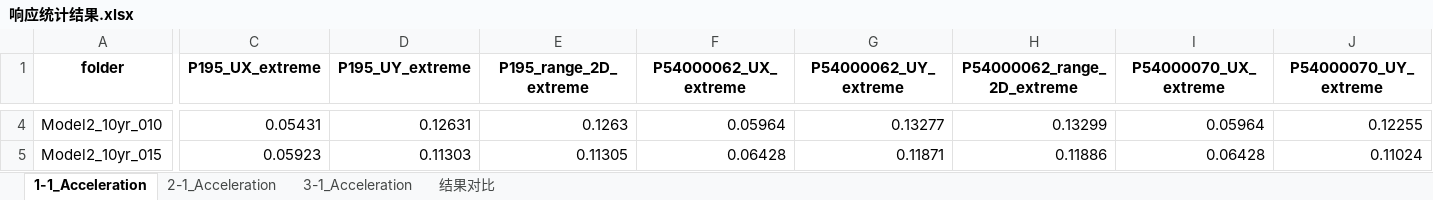
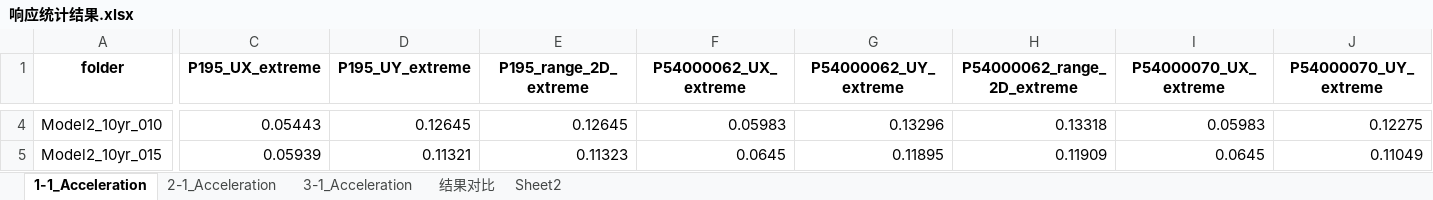
Before and after one commit to Yangjh94/corner-point-response, an Excel workbook: data/output/Timehistory_modal/响应统计结果.xlsx, sheet 1-1_Acceleration, drawn as a sheet; only a part is shown, gaps mark what is left out; values as stored, in another font and other column widths than the file's, no borders; charts and pictures not drawn; the diff covers the shown part only; the diff names each change by its address in the sheet, - before the commit and + after, or states it on an @@ line.

```diff
--- a/data/output/Timehistory_modal/响应统计结果.xlsx (sheet 1-1_Acceleration)
+++ b/data/output/Timehistory_modal/响应统计结果.xlsx (sheet 1-1_Acceleration)
+sheet tab: Sheet2
-C4 (P195_UX_extreme): 0.05431
+C4 (P195_UX_extreme): 0.05443
-D4 (P195_UY_extreme): 0.12631
+D4 (P195_UY_extreme): 0.12645
-E4 (P195_range_2D_extreme): 0.1263
+E4 (P195_range_2D_extreme): 0.12645
-F4 (P54000062_UX_extreme): 0.05964
+F4 (P54000062_UX_extreme): 0.05983
-G4 (P54000062_UY_extreme): 0.13277
+G4 (P54000062_UY_extreme): 0.13296
-H4 (P54000062_range_2D_extreme): 0.13299
+H4 (P54000062_range_2D_extreme): 0.13318
-I4 (P54000070_UX_extreme): 0.05964
+I4 (P54000070_UX_extreme): 0.05983
-J4 (P54000070_UY_extreme): 0.12255
+J4 (P54000070_UY_extreme): 0.12275
-C5 (P195_UX_extreme): 0.05923
+C5 (P195_UX_extreme): 0.05939
-D5 (P195_UY_extreme): 0.11303
+D5 (P195_UY_extreme): 0.11321
-E5 (P195_range_2D_extreme): 0.11305
+E5 (P195_range_2D_extreme): 0.11323
-F5 (P54000062_UX_extreme): 0.06428
+F5 (P54000062_UX_extreme): 0.0645
-G5 (P54000062_UY_extreme): 0.11871
+G5 (P54000062_UY_extreme): 0.11895
-H5 (P54000062_range_2D_extreme): 0.11886
+H5 (P54000062_range_2D_extreme): 0.11909
-I5 (P54000070_UX_extreme): 0.06428
+I5 (P54000070_UX_extreme): 0.0645
-J5 (P54000070_UY_extreme): 0.11024
+J5 (P54000070_UY_extreme): 0.11049
```
Also changed, not shown: 10 added rows, 10 removed rows and 134 edited cells elsewhere in this sheet, sheet 结果对比, charts or pictures, 13 other files.
